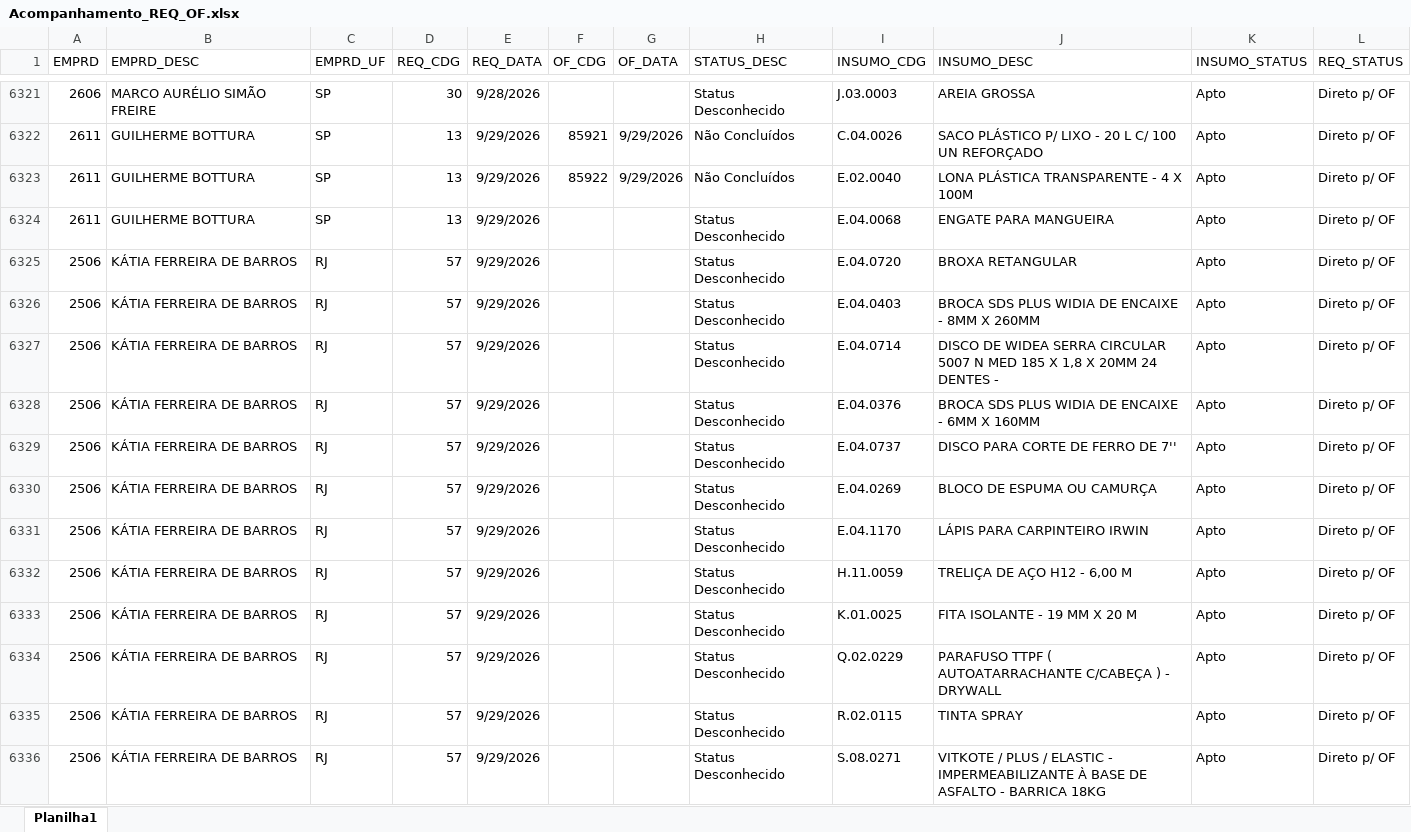
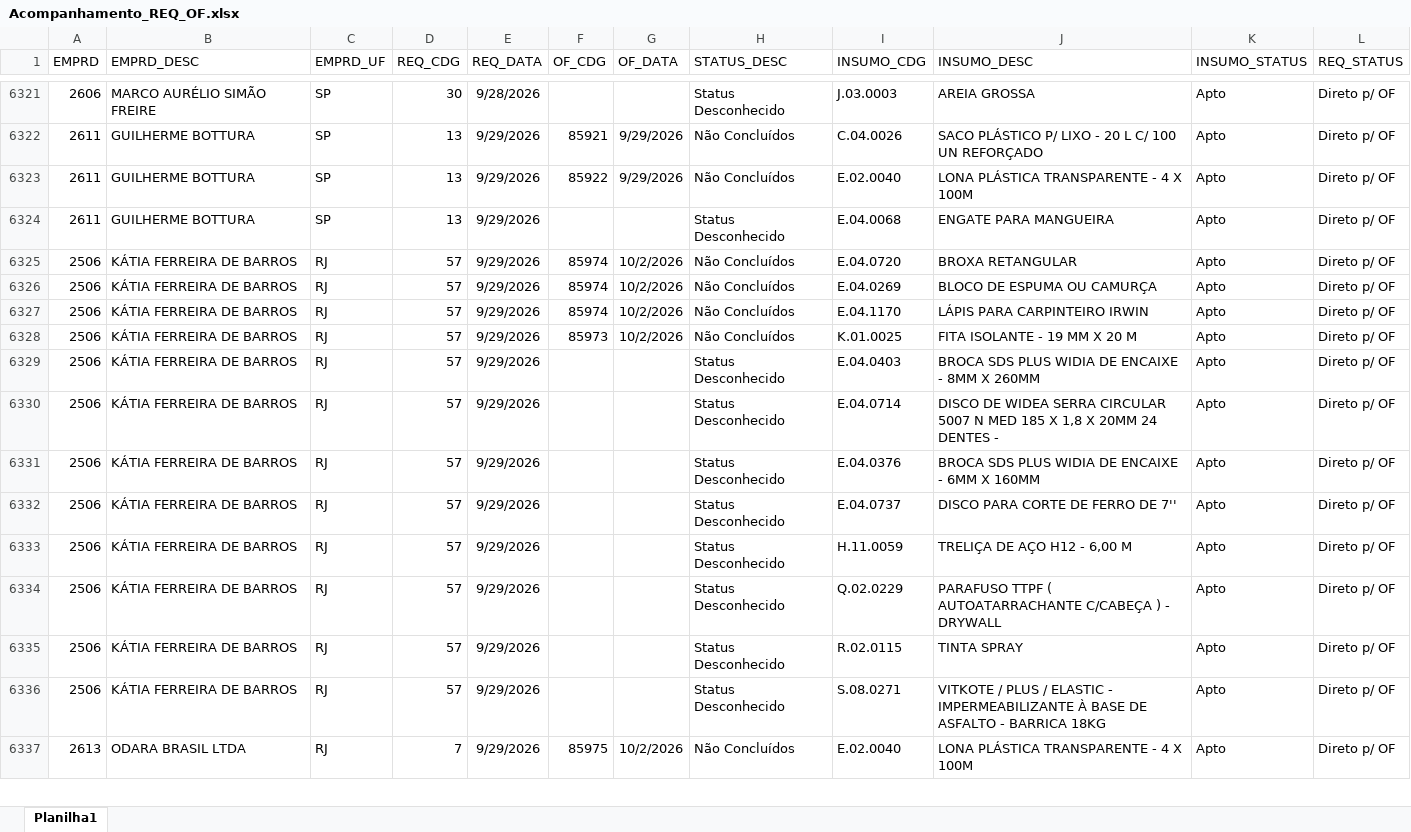
Before and after one commit to Mgiglio98/acompanhamento-requisicoes, an Excel workbook: Acompanhamento_REQ_OF.xlsx, sheet Planilha1, drawn as a sheet; only a part is shown, gaps mark what is left out; values as stored, in another font and other column widths than the file's, no borders; removed rows and columns are numbered as before the commit, all else as after; the diff covers the shown part only; the diff names each change by its address in the sheet, - before the commit and + after, or states it on an @@ line.

Commit message:
Add files via upload

```diff
--- a/Acompanhamento_REQ_OF.xlsx (sheet Planilha1)
+++ b/Acompanhamento_REQ_OF.xlsx (sheet Planilha1)
-F6325 (OF_CDG): (empty)
+F6325 (OF_CDG): 85974
-G6325 (OF_DATA): (empty)
+G6325 (OF_DATA): 10/2/2026
-H6325 (STATUS_DESC): Status Desconhecido
+H6325 (STATUS_DESC): Não Concluídos
+row 6326: 2506 | KÁTIA FERREIRA DE BARROS | RJ | 57 | 9/29/2026 | 85974 | 10/2/2026 | Não Concluídos | E.04.0269 | BLOCO DE ESPUMA OU CAMURÇA | Apto | Direto p/ OF
+row 6327: 2506 | KÁTIA FERREIRA DE BARROS | RJ | 57 | 9/29/2026 | 85974 | 10/2/2026 | Não Concluídos | E.04.1170 | LÁPIS PARA CARPINTEIRO IRWIN | Apto | Direto p/ OF
+row 6328: 2506 | KÁTIA FERREIRA DE BARROS | RJ | 57 | 9/29/2026 | 85973 | 10/2/2026 | Não Concluídos | K.01.0025 | FITA ISOLANTE - 19 MM X 20 M | Apto | Direto p/ OF
-row 6330: 2506 | KÁTIA FERREIRA DE BARROS | RJ | 57 | 9/29/2026 |  |  | Status Desconhecido | E.04.0269 | BLOCO DE ESPUMA OU CAMURÇA | Apto | Direto p/ OF
-row 6331: 2506 | KÁTIA FERREIRA DE BARROS | RJ | 57 | 9/29/2026 |  |  | Status Desconhecido | E.04.1170 | LÁPIS PARA CARPINTEIRO IRWIN | Apto | Direto p/ OF
-row 6333: 2506 | KÁTIA FERREIRA DE BARROS | RJ | 57 | 9/29/2026 |  |  | Status Desconhecido | K.01.0025 | FITA ISOLANTE - 19 MM X 20 M | Apto | Direto p/ OF
+row 6337: 2613 | ODARA BRASIL LTDA | RJ | 7 | 9/29/2026 | 85975 | 10/2/2026 | Não Concluídos | E.02.0040 | LONA PLÁSTICA TRANSPARENTE - 4 X 100M | Apto | Direto p/ OF
```
Also changed, not shown: 17 added rows, 18 removed rows and 6 edited cells elsewhere in this sheet.
